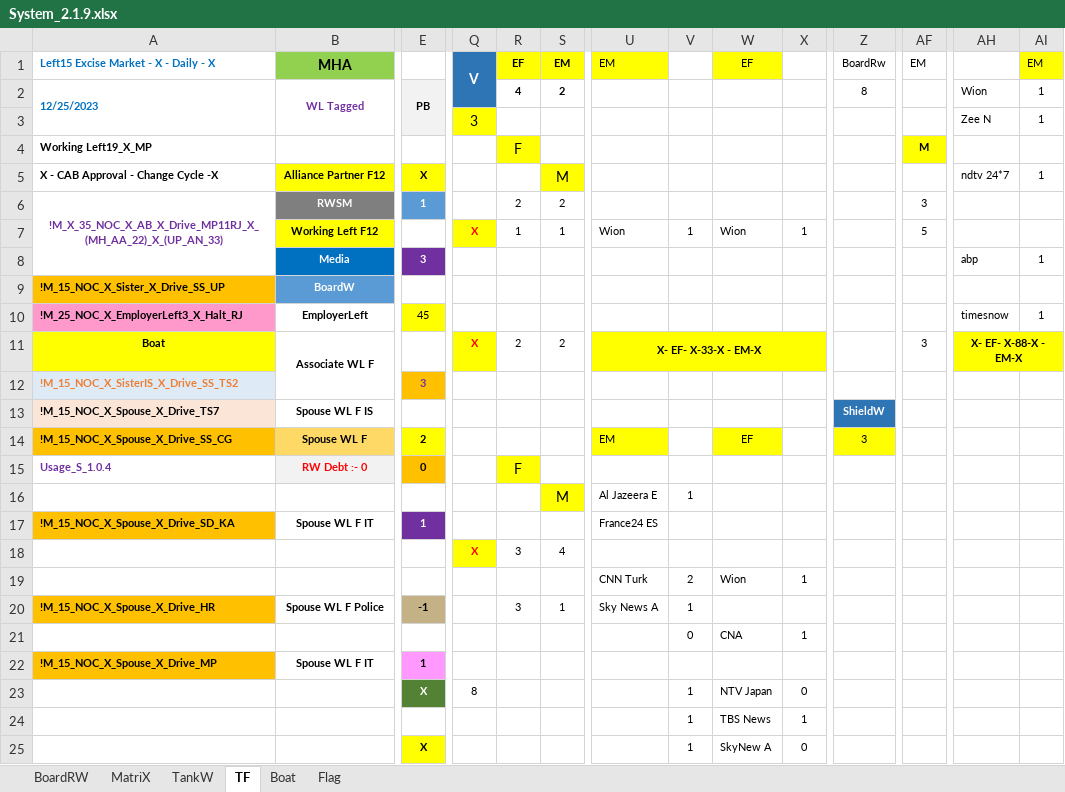
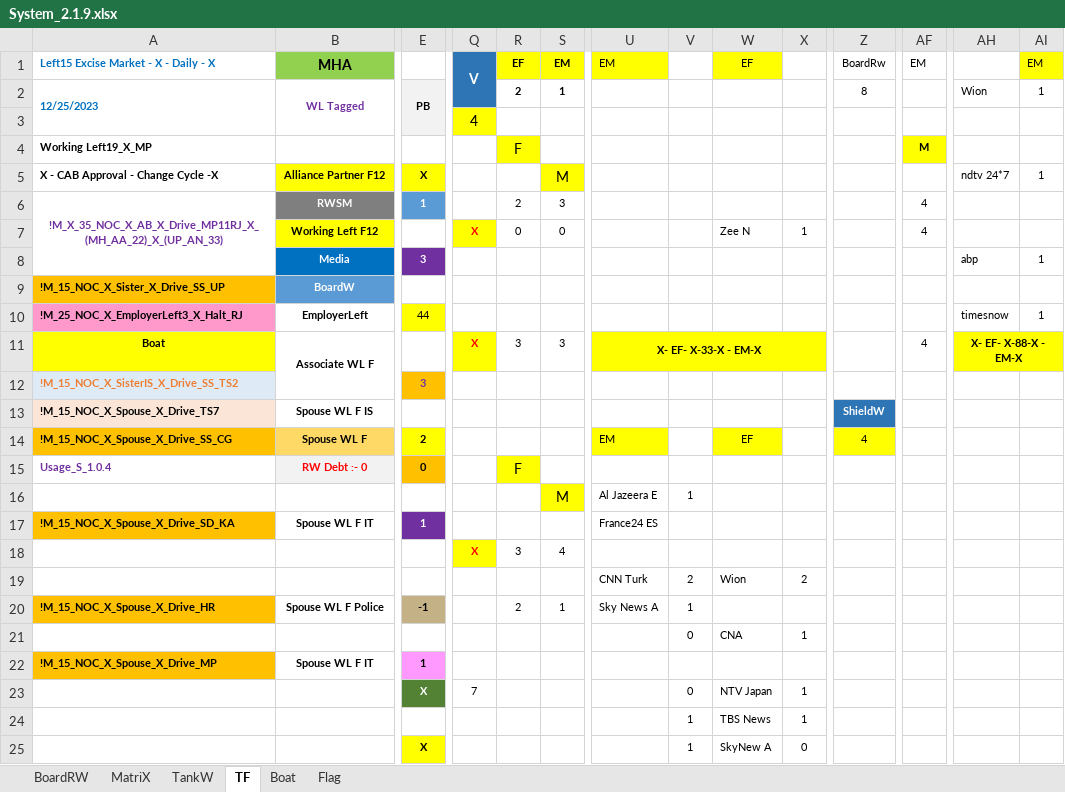
Before and after one commit to sawanCoder11/System_Work_RW, an Excel workbook: System_2.1.9.xlsx, sheet TF, drawn as a sheet; only a part is shown, gaps mark what is left out; values as stored, in another font and other column widths than the file's, no borders; the diff names each change by its address in the sheet, - before the commit and + after, or states it on an @@ line.

```diff
--- a/System_2.1.9.xlsx (sheet TF)
+++ b/System_2.1.9.xlsx (sheet TF)
-R2: 4
+R2: 2
-S2: 2
+S2: 1
-Q3: 3
+Q3: 4
-AH3: Zee N
+AH3: (empty)
-AI3: 1
+AI3: (empty)
-S6: 2
+S6: 3
-AF6: 3
+AF6: 4
-R7: 1
+R7: 0
-S7: 1
+S7: 0
-U7: Wion
+U7: (empty)
-V7: 1
+V7: (empty)
-W7: Wion
+W7: Zee N
-AF7: 5
+AF7: 4
-E10: 45
+E10: 44
-R11: 2
+R11: 3
-S11: 2
+S11: 3
-AF11: 3
+AF11: 4
-Z14: 3
+Z14: 4
-X19: 1
+X19: 2
-R20: 3
+R20: 2
-Q23: 8
+Q23: 7
-V23: 1
+V23: 0
-X23: 0
+X23: 1
```
Also changed, not shown: sheet Boat, sheet BoardRW, sheet MatriX.
